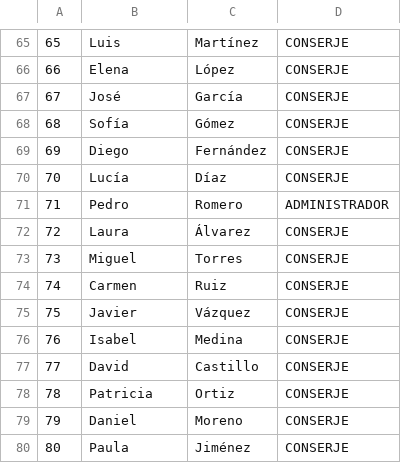
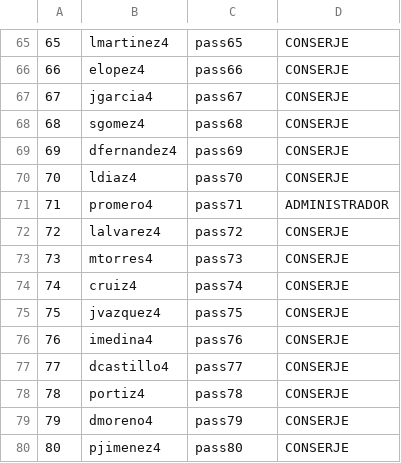
Before and after one commit to francarthery/TP_deso, a CSV file: target/classes/data/usuarios.csv, drawn as a sheet; only a part is shown, gaps mark what is left out; the diff covers the shown part only.

```diff
--- a/target/classes/data/usuarios.csv
+++ b/target/classes/data/usuarios.csv
@@ -65,16 +65,16 @@
-65,Luis,Martínez,CONSERJE
-66,Elena,López,CONSERJE
-67,José,García,CONSERJE
-68,Sofía,Gómez,CONSERJE
-69,Diego,Fernández,CONSERJE
-70,Lucía,Díaz,CONSERJE
-71,Pedro,Romero,ADMINISTRADOR
-72,Laura,Álvarez,CONSERJE
-73,Miguel,Torres,CONSERJE
-74,Carmen,Ruiz,CONSERJE
-75,Javier,Vázquez,CONSERJE
-76,Isabel,Medina,CONSERJE
-77,David,Castillo,CONSERJE
-78,Patricia,Ortiz,CONSERJE
-79,Daniel,Moreno,CONSERJE
-80,Paula,Jiménez,CONSERJE
+65,lmartinez4,pass65,CONSERJE
+66,elopez4,pass66,CONSERJE
+67,jgarcia4,pass67,CONSERJE
+68,sgomez4,pass68,CONSERJE
+69,dfernandez4,pass69,CONSERJE
+70,ldiaz4,pass70,CONSERJE
+71,promero4,pass71,ADMINISTRADOR
+72,lalvarez4,pass72,CONSERJE
+73,mtorres4,pass73,CONSERJE
+74,cruiz4,pass74,CONSERJE
+75,jvazquez4,pass75,CONSERJE
+76,imedina4,pass76,CONSERJE
+77,dcastillo4,pass77,CONSERJE
+78,portiz4,pass78,CONSERJE
+79,dmoreno4,pass79,CONSERJE
+80,pjimenez4,pass80,CONSERJE
```
Also changed, not shown: 168 edited cells elsewhere in this file, src/main/resources/data/usuarios.csv.
